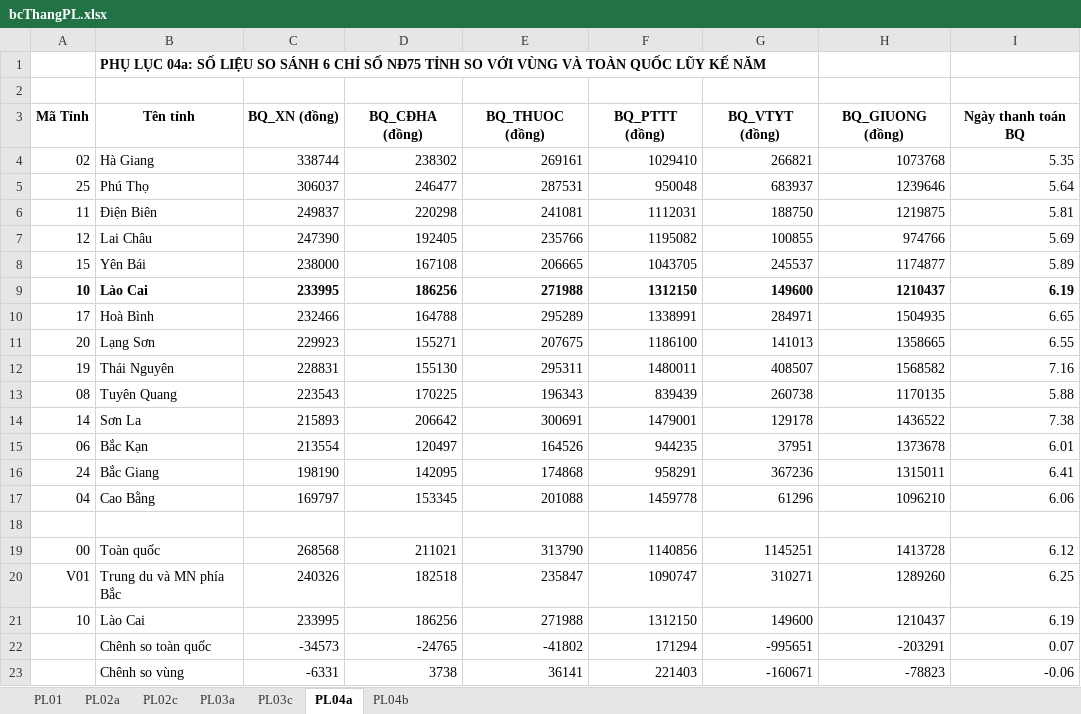
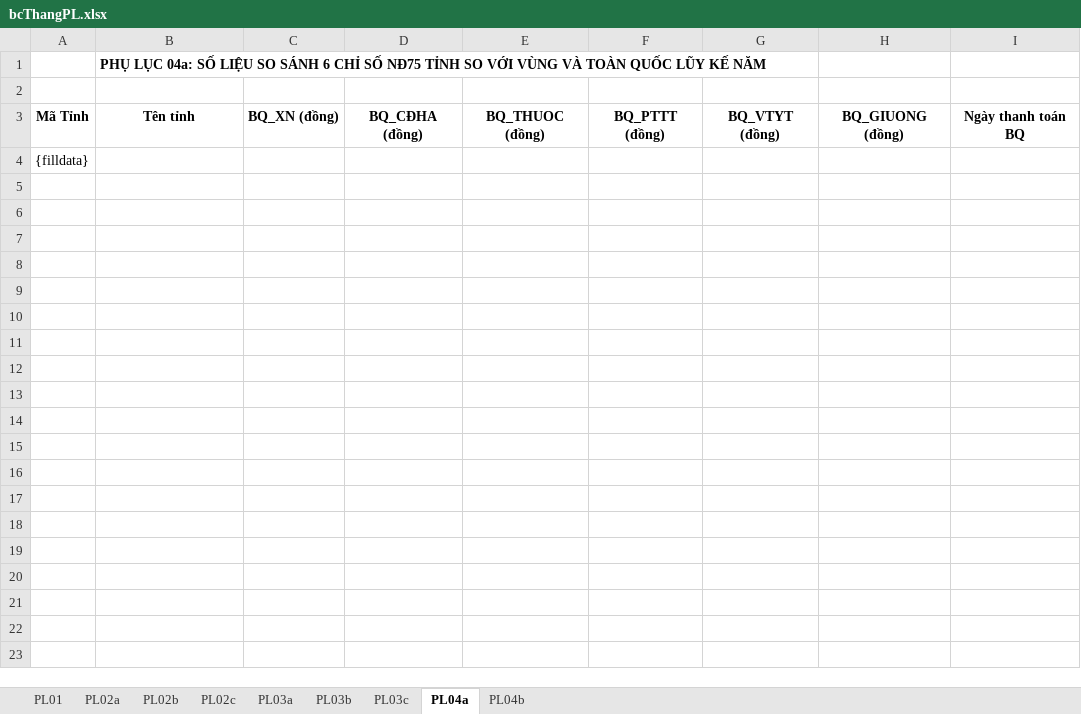
Before and after one commit to hotoancntt15a/ToolBaoCao, an Excel workbook: ToolBaoCao/App_Data/bcThangPL.xlsx, sheet PL04a, drawn as a sheet; values as stored, in another font and other column widths than the file's, no borders; removed rows and columns are numbered as before the commit, all else as after; the diff names each change by its address in the sheet, - before the commit and + after, or states it on an @@ line.

```diff
--- a/ToolBaoCao/App_Data/bcThangPL.xlsx (sheet PL04a)
+++ b/ToolBaoCao/App_Data/bcThangPL.xlsx (sheet PL04a)
+sheet tab: PL02b
+sheet tab: PL03b
-row 4: 02 | Hà Giang | 338744 | 238302 | 269161 | 1029410 | 266821 | 1073768 | 5.35
-row 5: 25 | Phú Thọ | 306037 | 246477 | 287531 | 950048 | 683937 | 1239646 | 5.64
-row 6: 11 | Điện Biên | 249837 | 220298 | 241081 | 1112031 | 188750 | 1219875 | 5.81
-row 7: 12 | Lai Châu | 247390 | 192405 | 235766 | 1195082 | 100855 | 974766 | 5.69
-row 8: 15 | Yên Bái | 238000 | 167108 | 206665 | 1043705 | 245537 | 1174877 | 5.89
-row 9: 10 | Lào Cai | 233995 | 186256 | 271988 | 1312150 | 149600 | 1210437 | 6.19
-row 10: 17 | Hoà Bình | 232466 | 164788 | 295289 | 1338991 | 284971 | 1504935 | 6.65
-row 11: 20 | Lạng Sơn | 229923 | 155271 | 207675 | 1186100 | 141013 | 1358665 | 6.55
-row 12: 19 | Thái Nguyên | 228831 | 155130 | 295311 | 1480011 | 408507 | 1568582 | 7.16
-row 13: 08 | Tuyên Quang | 223543 | 170225 | 196343 | 839439 | 260738 | 1170135 | 5.88
-row 14: 14 | Sơn La | 215893 | 206642 | 300691 | 1479001 | 129178 | 1436522 | 7.38
-row 15: 06 | Bắc Kạn | 213554 | 120497 | 164526 | 944235 | 37951 | 1373678 | 6.01
-row 16: 24 | Bắc Giang | 198190 | 142095 | 174868 | 958291 | 367236 | 1315011 | 6.41
-row 17: 04 | Cao Bằng | 169797 | 153345 | 201088 | 1459778 | 61296 | 1096210 | 6.06
-A4: (empty)
+A4: {filldata}
-row 19: 00 | Toàn quốc | 268568 | 211021 | 313790 | 1140856 | 1145251 | 1413728 | 6.12
-row 20: V01 | Trung du và MN phía Bắc | 240326 | 182518 | 235847 | 1090747 | 310271 | 1289260 | 6.25
-row 21: 10 | Lào Cai | 233995 | 186256 | 271988 | 1312150 | 149600 | 1210437 | 6.19
-row 22:  | Chênh so toàn quốc | -34573 | -24765 | -41802 | 171294 | -995651 | -203291 | 0.07
-row 23:  | Chênh so vùng | -6331 | 3738 | 36141 | 221403 | -160671 | -78823 | -0.06
```
Also changed, not shown: sheet PL04b, sheet PL03a, sheet PL01, sheet PL02a, sheet PL03c, sheet PL02c, 2 other files.
